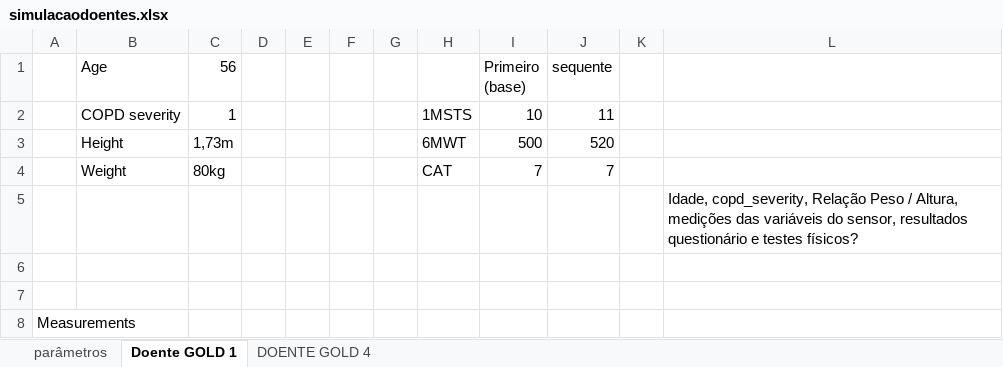
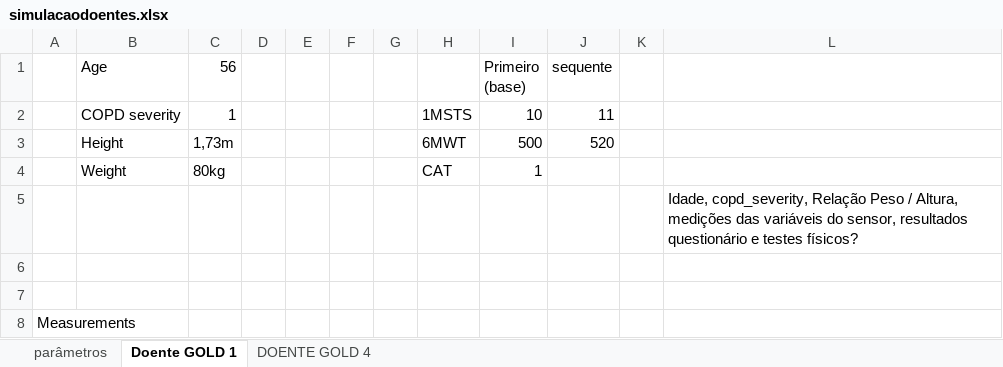
Before and after one commit to JoaoBaltazar17/COPDMobileApp-UBI, an Excel workbook: Documents/simulacaodoentes.xlsx, sheet Doente GOLD 1, drawn as a sheet; only a part is shown; values as stored, in another font and other column widths than the file's, no borders; the diff names each change by its address in the sheet, - before the commit and + after, or states it on an @@ line.

```diff
--- a/Documents/simulacaodoentes.xlsx (sheet Doente GOLD 1)
+++ b/Documents/simulacaodoentes.xlsx (sheet Doente GOLD 1)
-I4 (Primeiro (base)): 7
+I4 (Primeiro (base)): 1
-J4 (sequente): 7
+J4 (sequente): (empty)
```
Also changed, not shown: sheet DOENTE GOLD 4, 1 other file.
